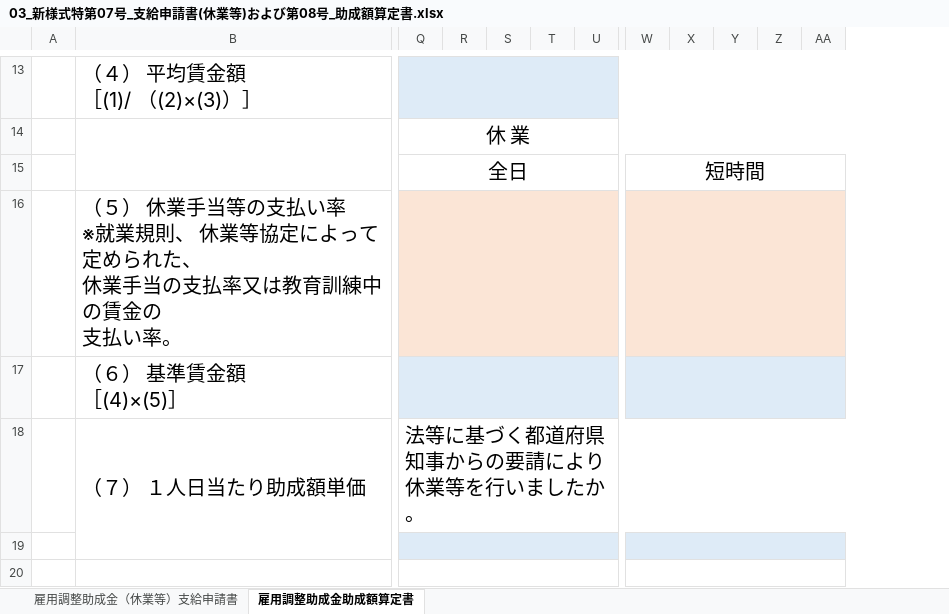
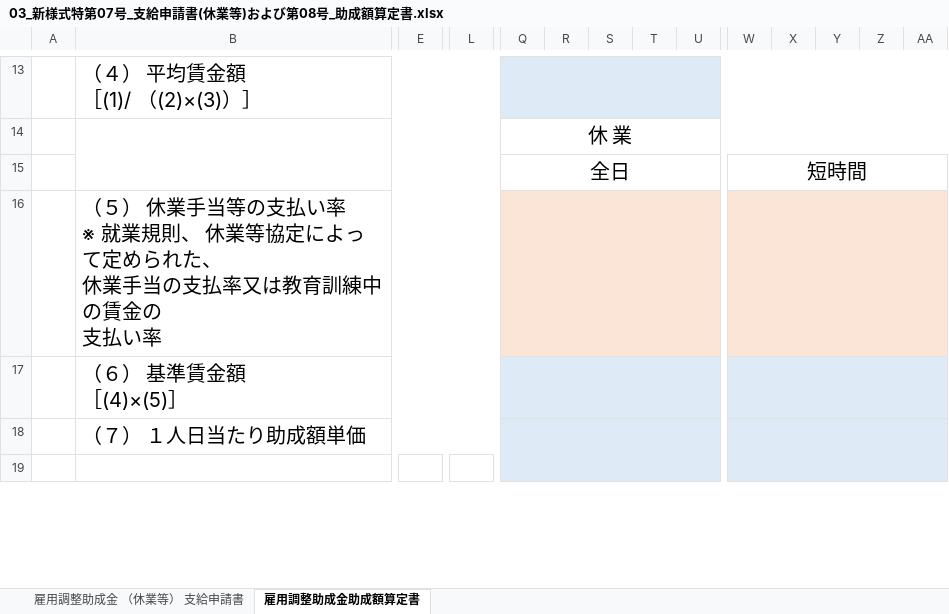
Before and after one commit to Takashi-U/kochokin, an Excel workbook: 03_新様式特第07号_支給申請書(休業等)および第08号_助成額算定書.xlsx, sheet 雇用調整助成金助成額算定書, drawn as a sheet; only a part is shown, gaps mark what is left out; values as stored, in another font and other column widths than the file's, no borders; charts and pictures and conditional formats not drawn; removed rows and columns are numbered as before the commit, all else as after; rows hold the shown columns only; the diff covers the shown part only; the diff names each change by its address in the sheet, - before the commit and + after, or states it on an @@ line.

```diff
--- a/03_新様式特第07号_支給申請書(休業等)および第08号_助成額算定書.xlsx (sheet 雇用調整助成金助成額算定書)
+++ b/03_新様式特第07号_支給申請書(休業等)および第08号_助成額算定書.xlsx (sheet 雇用調整助成金助成額算定書)
-sheet tab: 雇用調整助成金（休業等）支給申請書
+sheet tab: 雇用調整助成金 （休業等） 支給申請書
+column E, empty
+column L, empty
-B16: …支払い率。
+B16: …支払い率
-row 18:  | （７） １人日当たり助成額単価 | 法等に基づく都道府県知事からの要請により休業等を行いましたか。
-B18: (empty)
+B18: （７） １人日当たり助成額単価
+B18:P18 merged
-Q19:U19 merged
+Q18:U20 merged
-W19:AA19 merged
+W18:AA20 merged
-Q19:U19 fill: none
+Q19:U19 fill: #DEEBF7
-Q20:U20 merged
-W19:AA19 fill: none
+W19:AA19 fill: #DEEBF7
-W20:AA20 merged
```
Also changed, not shown: 6 added rows, 4 removed rows, 2 added columns, 2 removed columns, 12 edited cells, cell formats and merged cells elsewhere in this sheet, formulas that keep their value, hidden cells, charts or pictures, 6 other files.
